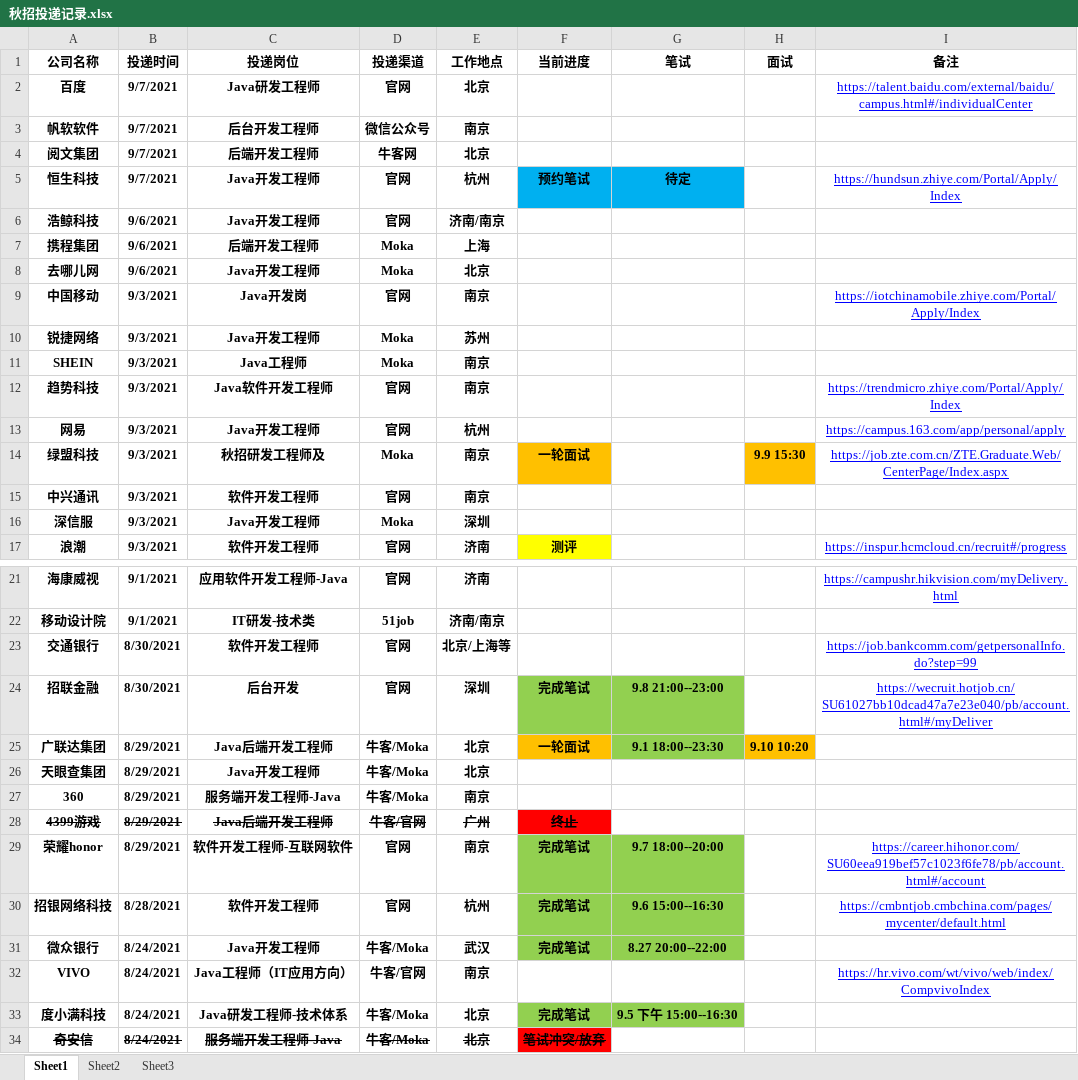
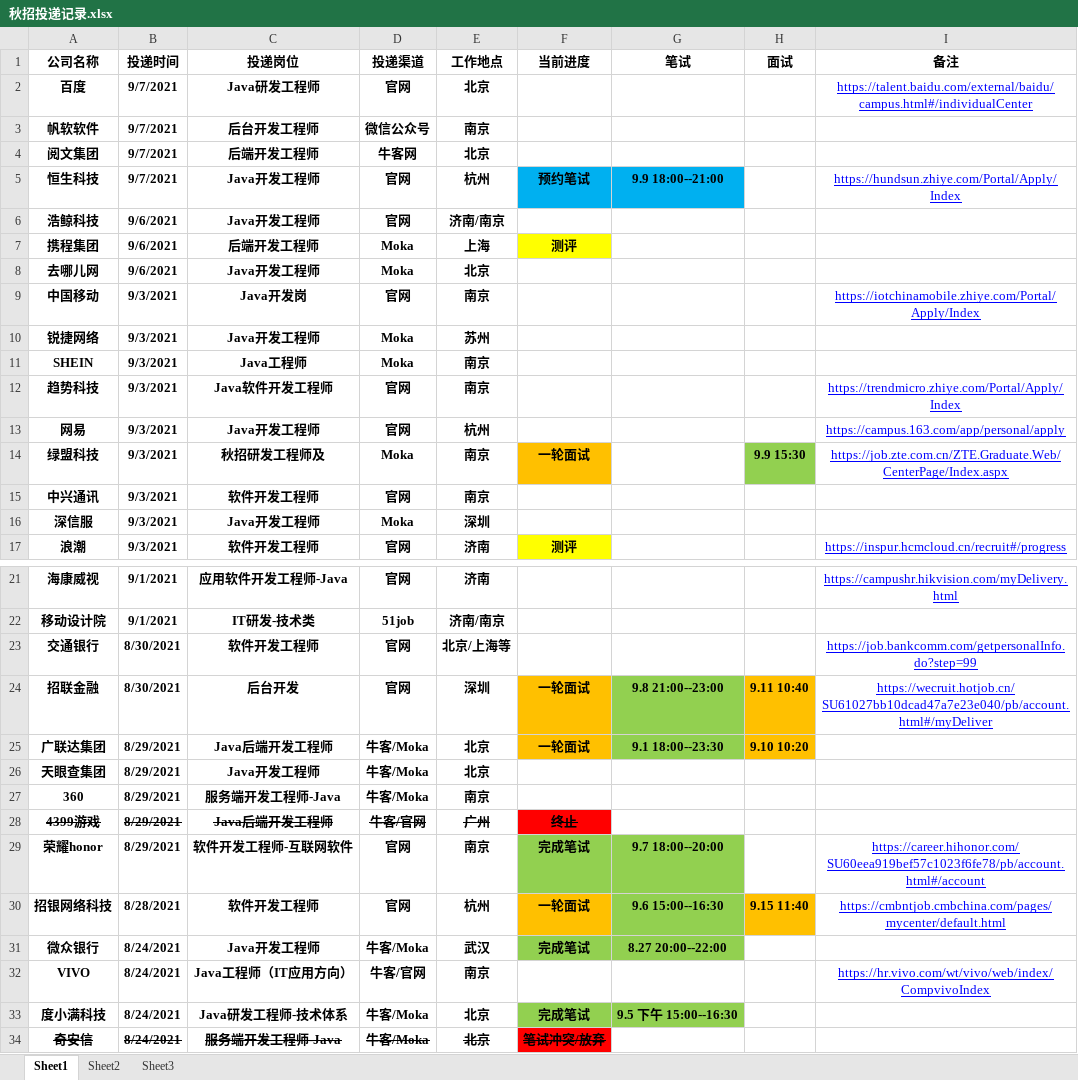
Before and after one commit to zqf787351070/mynote, an Excel workbook: src/main/resources/秋招投递记录.xlsx, sheet Sheet1, drawn as a sheet; only a part is shown, gaps mark what is left out; values as stored, in another font and other column widths than the file's, no borders; table styles not drawn; the diff names each change by its address in the sheet, - before the commit and + after, or states it on an @@ line.

```diff
--- a/src/main/resources/秋招投递记录.xlsx (sheet Sheet1)
+++ b/src/main/resources/秋招投递记录.xlsx (sheet Sheet1)
-G5 (笔试): 待定
+G5 (笔试): 9.9 18:00--21:00
-F7 (当前进度): (empty)
+F7 (当前进度): 测评
-F7 fill: none
+F7 fill: #FFFF00
-H14 fill: #FFC000
+H14 fill: #92D050
-F24 (当前进度): 完成笔试
+F24 (当前进度): 一轮面试
-F24 fill: #92D050
+F24 fill: #FFC000
-H24 (面试): (empty)
+H24 (面试): 9.11 10:40
-H24 fill: none
+H24 fill: #FFC000
-F30 (当前进度): 完成笔试
+F30 (当前进度): 一轮面试
-F30 fill: #92D050
+F30 fill: #FFC000
-H30 (面试): (empty)
+H30 (面试): 9.15 11:40
-H30 fill: none
+H30 fill: #FFC000
```
Also changed, not shown: 10 other files.
